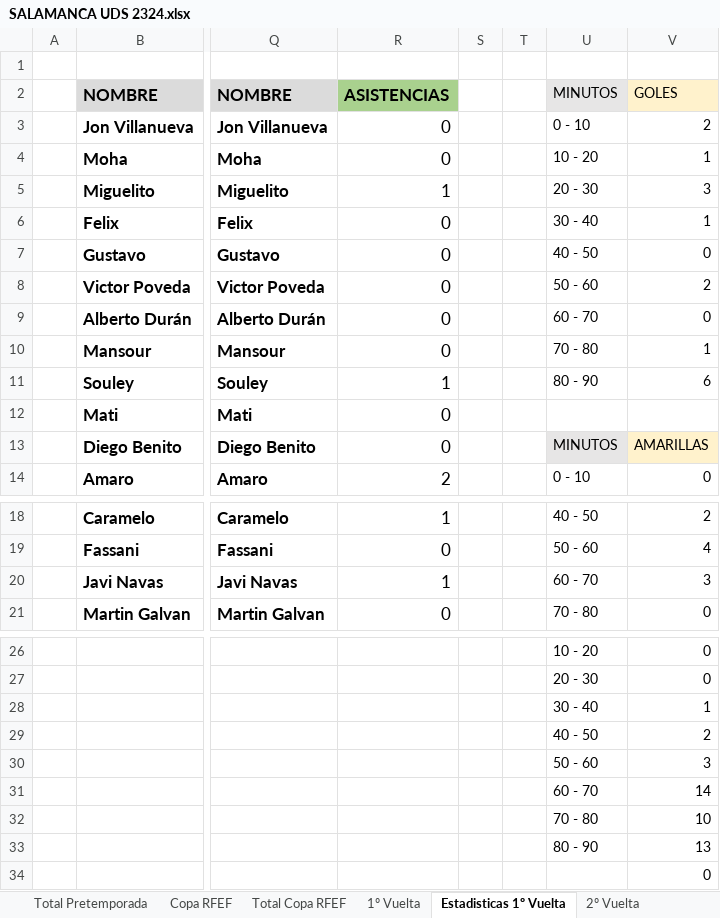
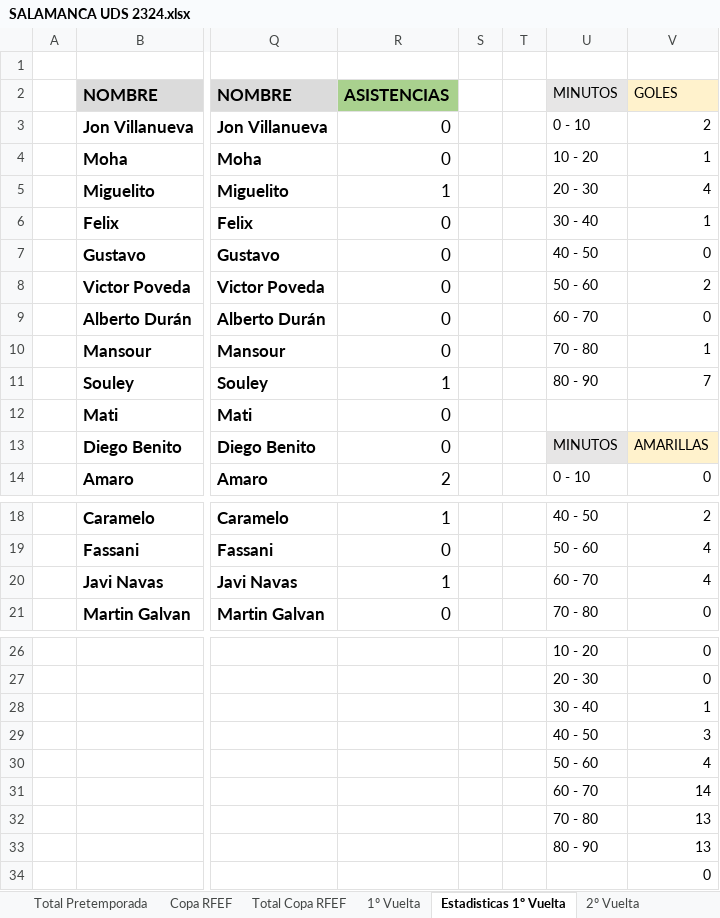
Before and after one commit to IvanAlonso4/APieDeCampoUDS, an Excel workbook: SALAMANCA UDS 2324.xlsx, sheet Estadisticas 1º Vuelta, drawn as a sheet; only a part is shown, gaps mark what is left out; values as stored, in another font and other column widths than the file's, no borders; removed rows and columns are numbered as before the commit, all else as after; rows hold the shown columns only; the diff names each change by its address in the sheet, - before the commit and + after, or states it on an @@ line.

Commit message:
Jornada 11 bis

```diff
--- a/SALAMANCA UDS 2324.xlsx (sheet Estadisticas 1º Vuelta)
+++ b/SALAMANCA UDS 2324.xlsx (sheet Estadisticas 1º Vuelta)
-V5: 3
+V5: 4
-V11: 6
+V11: 7
-V20: 3
+V20: 4
-row 29:  |  |  |  |  |  | 40 - 50 | 2
-U29: 50 - 60
+U29: 40 - 50
+row 30:  |  |  |  |  |  | 50 - 60 | 4
-V32: 10
+V32: 13
```
